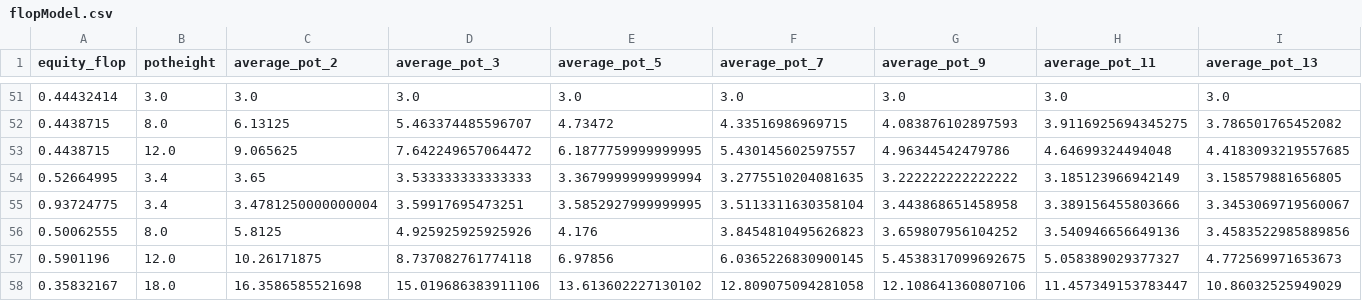
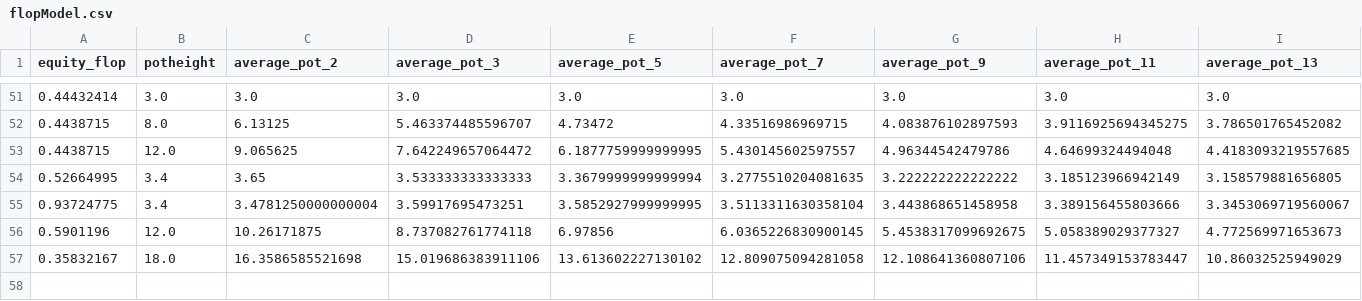
Before and after one commit to shavkat2610/priv_nolimit, a CSV file: csv_s/flopModel.csv, drawn as a sheet; only a part is shown, gaps mark what is left out; rows hold the shown columns only; the diff names each change by its address in the sheet, - before the commit and + after, or states it on an @@ line.

```diff
--- a/csv_s/flopModel.csv
+++ b/csv_s/flopModel.csv
-row 56: 0.50062555 | 8.0 | 5.8125 | 4.925925925925926 | 4.176 | 3.8454810495626823 | 3.659807956104252 | 3.540946656649136 | 3.4583522985889856
```
Also changed, not shown: 7 other files.
